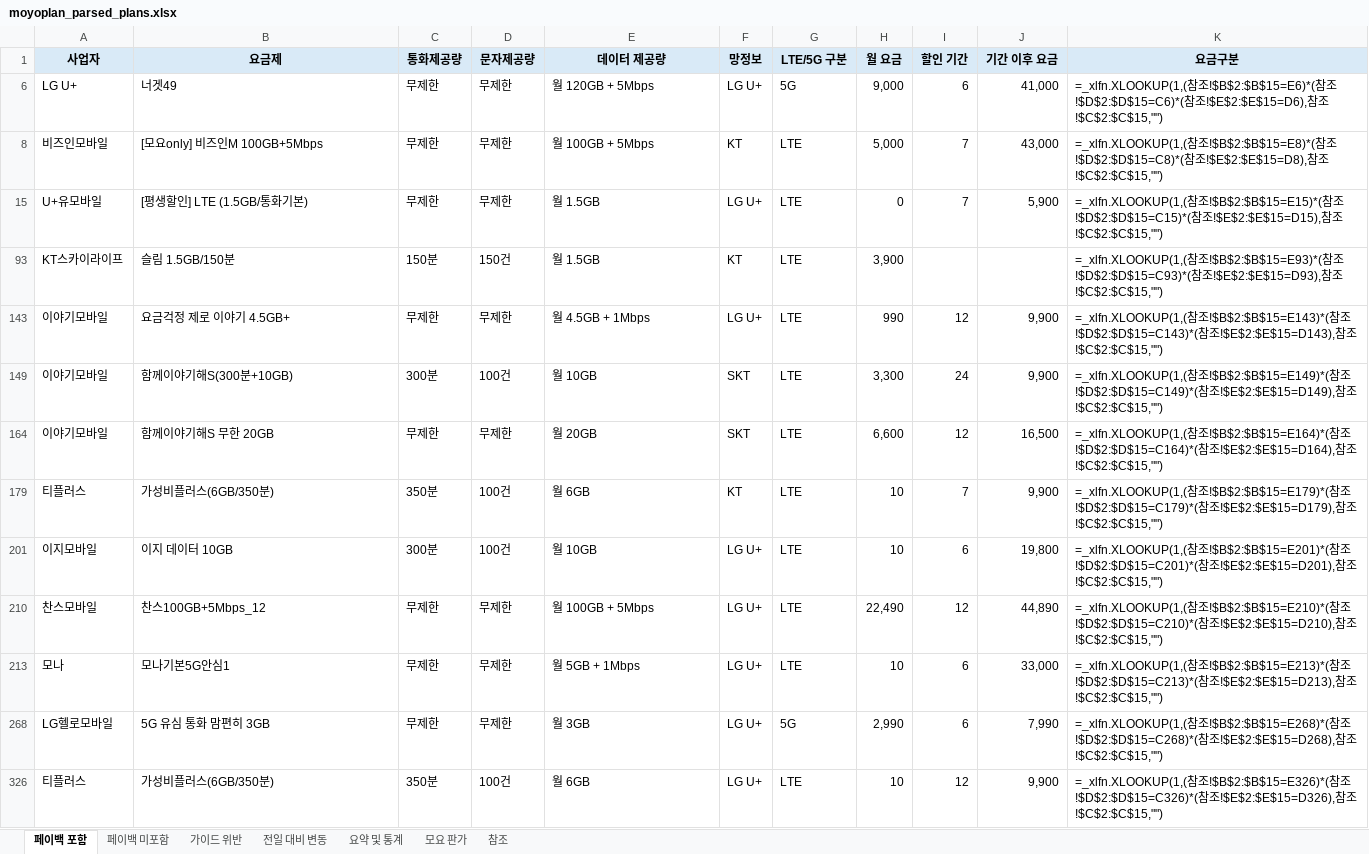
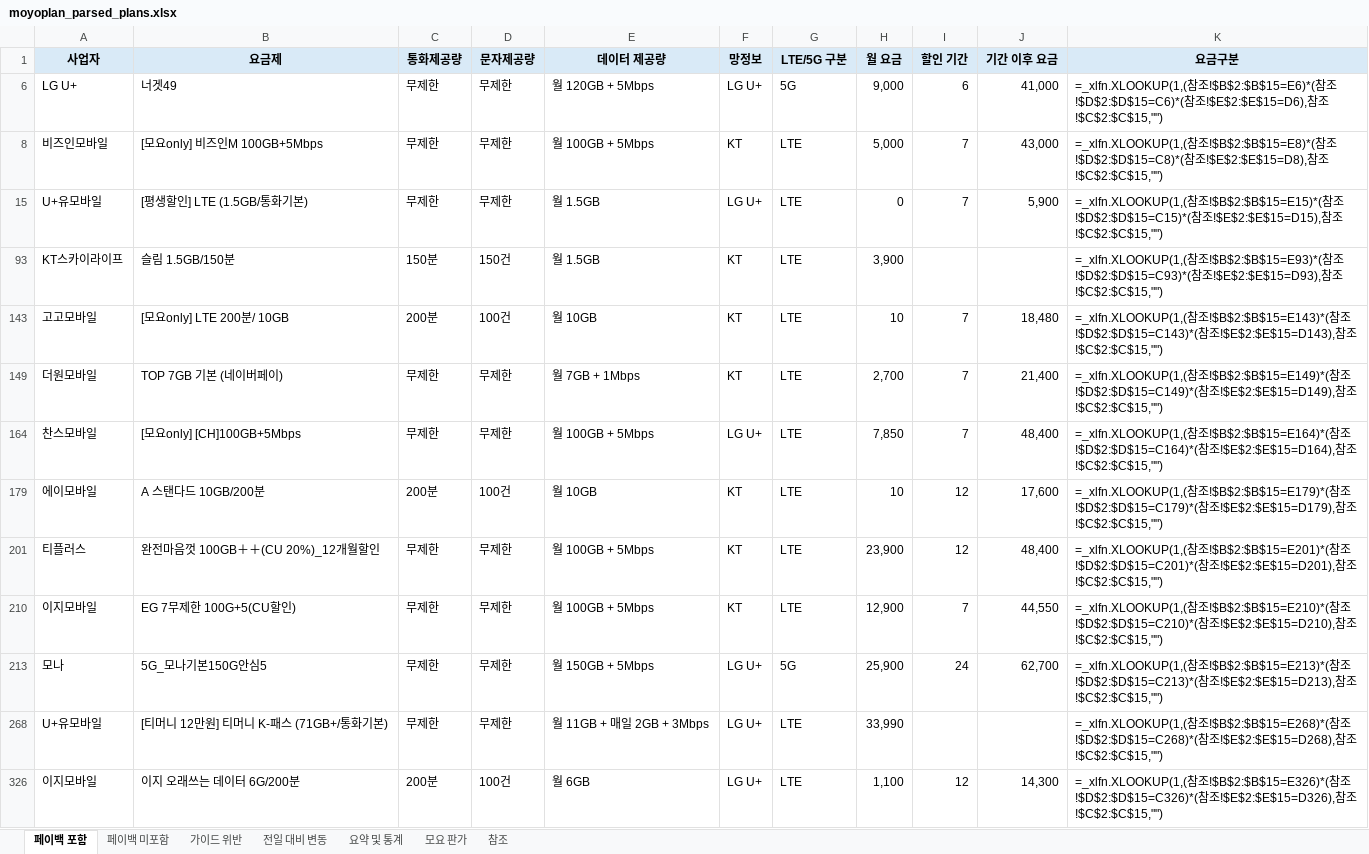
Before and after one commit to kjch444-sketchs/moyoplan-crawler, an Excel workbook: moyoplan_parsed_plans.xlsx, sheet 페이백 포함, drawn as a sheet; only a part is shown; values as stored, in another font and other column widths than the file's, no borders; formulas without a stored value are shown as written; removed rows and columns are numbered as before the commit, all else as after; the diff covers the shown part only; the diff names each change by its address in the sheet, - before the commit and + after, or states it on an @@ line.

```diff
--- a/moyoplan_parsed_plans.xlsx (sheet 페이백 포함)
+++ b/moyoplan_parsed_plans.xlsx (sheet 페이백 포함)
-row 143: 이야기모바일 | 요금걱정 제로 이야기 4.5GB+ | 무제한 | 무제한 | 월 4.5GB + 1Mbps | LG U+ | LTE | 990 | 12 | 9,900 | =_xlfn.XLOOKUP(1,(참조!$B$2:$B$15=E143)*(참조!$D$2:$D$15=C143)*(참조!$E$2:$E$15=D143),참조!$C$2:$C$15,"")
-row 149: 이야기모바일 | 함께이야기해S(300분+10GB) | 300분 | 100건 | 월 10GB | SKT | LTE | 3,300 | 24 | 9,900 | =_xlfn.XLOOKUP(1,(참조!$B$2:$B$15=E149)*(참조!$D$2:$D$15=C149)*(참조!$E$2:$E$15=D149),참조!$C$2:$C$15,"")
-row 164: 이야기모바일 | 함께이야기해S 무한 20GB | 무제한 | 무제한 | 월 20GB | SKT | LTE | 6,600 | 12 | 16,500 | =_xlfn.XLOOKUP(1,(참조!$B$2:$B$15=E164)*(참조!$D$2:$D$15=C164)*(참조!$E$2:$E$15=D164),참조!$C$2:$C$15,"")
-A143 (사업자): 티플러스
+A143 (사업자): 고고모바일
-B143 (요금제): 가성비플러스(6GB/350분)
+B143 (요금제): [모요only] LTE 200분/ 10GB
-C143 (통화제공량): 350분
+C143 (통화제공량): 200분
-E143 (데이터 제공량): 월 6GB
+E143 (데이터 제공량): 월 10GB
-J143 (기간 이후 요금): 9,900
+J143 (기간 이후 요금): 18,480
-K143 (요금구분): …참조!$B$2:$B$15=E179)*(참조!$D$2:$D$15=C179)*(참조!$E$2:$E$15=D179),참조…
+K143 (요금구분): …참조!$B$2:$B$15=E143)*(참조!$D$2:$D$15=C143)*(참조!$E$2:$E$15=D143),참조…
-row 201: 이지모바일 | 이지 데이터 10GB | 300분 | 100건 | 월 10GB | LG U+ | LTE | 10 | 6 | 19,800 | =_xlfn.XLOOKUP(1,(참조!$B$2:$B$15=E201)*(참조!$D$2:$D$15=C201)*(참조!$E$2:$E$15=D201),참조!$C$2:$C$15,"")
+row 149: 더원모바일 | TOP 7GB 기본 (네이버페이) | 무제한 | 무제한 | 월 7GB + 1Mbps | KT | LTE | 2,700 | 7 | 21,400 | =_xlfn.XLOOKUP(1,(참조!$B$2:$B$15=E149)*(참조!$D$2:$D$15=C149)*(참조!$E$2:$E$15=D149),참조!$C$2:$C$15,"")
-B164 (요금제): 찬스100GB+5Mbps_12
+B164 (요금제): [모요only] [CH]100GB+5Mbps
-H164 (월 요금): 22,490
+H164 (월 요금): 7,850
-I164 (할인 기간): 12
+I164 (할인 기간): 7
-J164 (기간 이후 요금): 44,890
+J164 (기간 이후 요금): 48,400
-K164 (요금구분): …참조!$B$2:$B$15=E210)*(참조!$D$2:$D$15=C210)*(참조!$E$2:$E$15=D210),참조…
+K164 (요금구분): …참조!$B$2:$B$15=E164)*(참조!$D$2:$D$15=C164)*(참조!$E$2:$E$15=D164),참조…
+row 179: 에이모바일 | A 스탠다드 10GB/200분 | 200분 | 100건 | 월 10GB | KT | LTE | 10 | 12 | 17,600 | =_xlfn.XLOOKUP(1,(참조!$B$2:$B$15=E179)*(참조!$D$2:$D$15=C179)*(참조!$E$2:$E$15=D179),참조!$C$2:$C$15,"")
+row 201: 티플러스 | 완전마음껏 100GB＋＋(CU 20%)_12개월할인 | 무제한 | 무제한 | 월 100GB + 5Mbps | KT | LTE | 23,900 | 12 | 48,400 | =_xlfn.XLOOKUP(1,(참조!$B$2:$B$15=E201)*(참조!$D$2:$D$15=C201)*(참조!$E$2:$E$15=D201),참조!$C$2:$C$15,"")
+row 210: 이지모바일 | EG 7무제한 100G+5(CU할인) | 무제한 | 무제한 | 월 100GB + 5Mbps | KT | LTE | 12,900 | 7 | 44,550 | =_xlfn.XLOOKUP(1,(참조!$B$2:$B$15=E210)*(참조!$D$2:$D$15=C210)*(참조!$E$2:$E$15=D210),참조!$C$2:$C$15,"")
-B213 (요금제): 모나기본5G안심1
+B213 (요금제): 5G_모나기본150G안심5
-E213 (데이터 제공량): 월 5GB + 1Mbps
+E213 (데이터 제공량): 월 150GB + 5Mbps
-G213 (LTE/5G 구분): LTE
+G213 (LTE/5G 구분): 5G
-H213 (월 요금): 10
+H213 (월 요금): 25,900
-I213 (할인 기간): 6
+I213 (할인 기간): 24
-J213 (기간 이후 요금): 33,000
+J213 (기간 이후 요금): 62,700
-row 268: LG헬로모바일 | 5G 유심 통화 맘편히 3GB | 무제한 | 무제한 | 월 3GB | LG U+ | 5G | 2,990 | 6 | 7,990 | =_xlfn.XLOOKUP(1,(참조!$B$2:$B$15=E268)*(참조!$D$2:$D$15=C268)*(참조!$E$2:$E$15=D268),참조!$C$2:$C$15,"")
+row 268: U+유모바일 | [티머니 12만원] 티머니 K-패스 (71GB+/통화기본) | 무제한 | 무제한 | 월 11GB + 매일 2GB + 3Mbps | LG U+ | LTE | 33,990 |  |  | =_xlfn.XLOOKUP(1,(참조!$B$2:$B$15=E268)*(참조!$D$2:$D$15=C268)*(참조!$E$2:$E$15=D268),참조!$C$2:$C$15,"")
-A326 (사업자): 티플러스
+A326 (사업자): 이지모바일
-B326 (요금제): 가성비플러스(6GB/350분)
+B326 (요금제): 이지 오래쓰는 데이터 6G/200분
-C326 (통화제공량): 350분
+C326 (통화제공량): 200분
-H326 (월 요금): 10
+H326 (월 요금): 1,100
-J326 (기간 이후 요금): 9,900
+J326 (기간 이후 요금): 14,300
```
Also changed, not shown: 12 added rows, 12 removed rows and 34 edited cells elsewhere in this sheet, sheet 전일 대비 변동, sheet 요약 및 통계, hidden cells.
